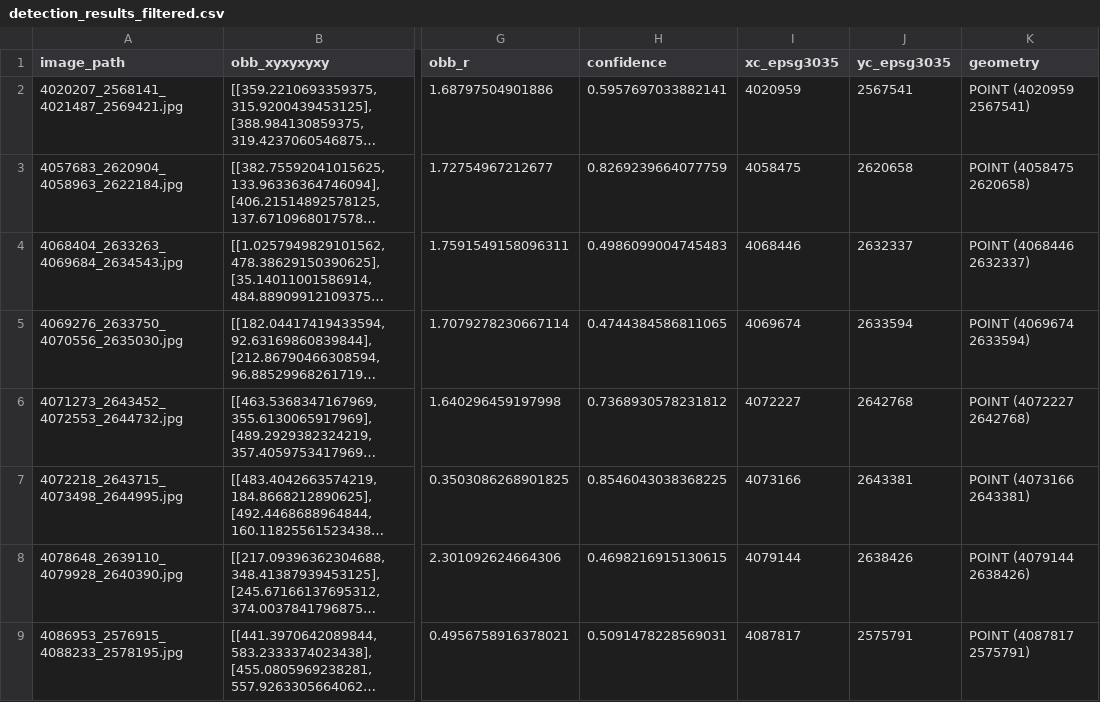
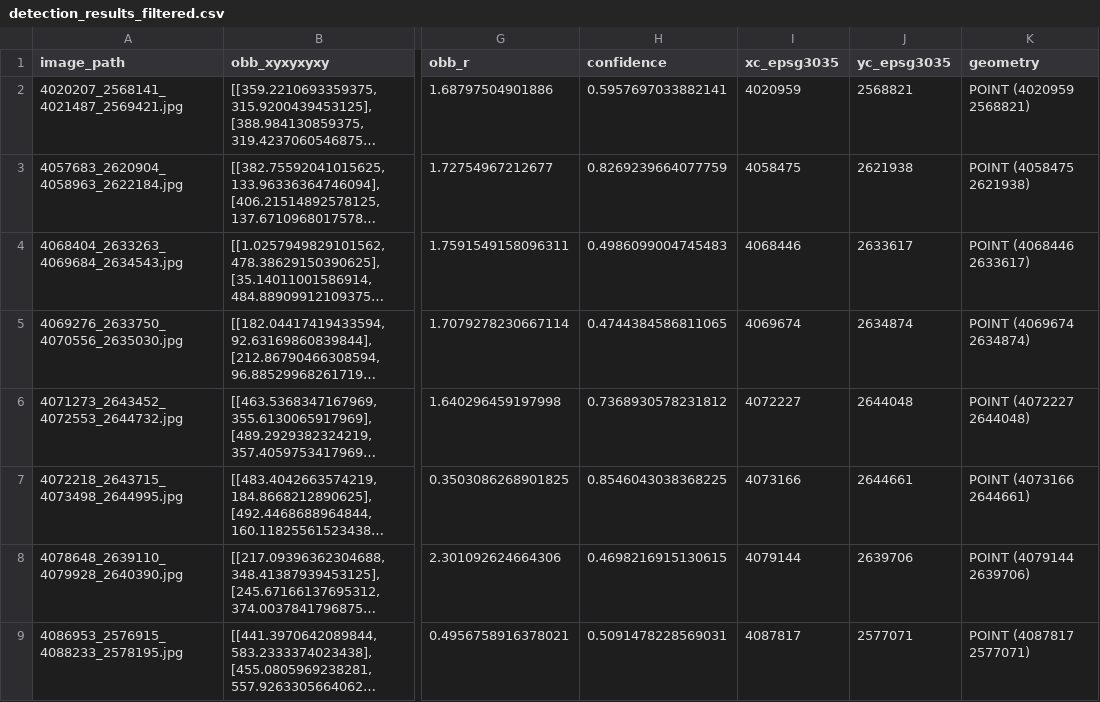
Before and after one commit to rschre/cassda-zertifikatsarbeit, a CSV file: model/runs/cassda-wildlife-crossing/yolo11-CH-conf0_35/detection_results_filtered.csv, drawn as a sheet; only a part is shown, gaps mark what is left out; long unchanged cells end in …; the diff covers the shown part only; the diff names each change by its address in the sheet, - before the commit and + after, or states it on an @@ line.

Commit message:
filter only inference results, that are closer than 100m to road

```diff
--- a/model/runs/cassda-wildlife-crossing/yolo11-CH-conf0_35/detection_results_filtered.csv
+++ b/model/runs/cassda-wildlife-crossing/yolo11-CH-conf0_35/detection_results_filtered.csv
-J2 (yc_epsg3035): 2567541
+J2 (yc_epsg3035): 2568821
-K2 (geometry): POINT (4020959 2567541)
+K2 (geometry): POINT (4020959 2568821)
-J3 (yc_epsg3035): 2620658
+J3 (yc_epsg3035): 2621938
-K3 (geometry): POINT (4058475 2620658)
+K3 (geometry): POINT (4058475 2621938)
-J4 (yc_epsg3035): 2632337
+J4 (yc_epsg3035): 2633617
-K4 (geometry): POINT (4068446 2632337)
+K4 (geometry): POINT (4068446 2633617)
-J5 (yc_epsg3035): 2633594
+J5 (yc_epsg3035): 2634874
-K5 (geometry): POINT (4069674 2633594)
+K5 (geometry): POINT (4069674 2634874)
-J6 (yc_epsg3035): 2642768
+J6 (yc_epsg3035): 2644048
-K6 (geometry): POINT (4072227 2642768)
+K6 (geometry): POINT (4072227 2644048)
-J7 (yc_epsg3035): 2643381
+J7 (yc_epsg3035): 2644661
-K7 (geometry): POINT (4073166 2643381)
+K7 (geometry): POINT (4073166 2644661)
-J8 (yc_epsg3035): 2638426
+J8 (yc_epsg3035): 2639706
-K8 (geometry): POINT (4079144 2638426)
+K8 (geometry): POINT (4079144 2639706)
-J9 (yc_epsg3035): 2575791
+J9 (yc_epsg3035): 2577071
-K9 (geometry): POINT (4087817 2575791)
+K9 (geometry): POINT (4087817 2577071)
```
Also changed, not shown: 3 removed rows and 66 edited cells elsewhere in this file, 4 other files.
